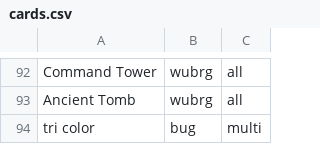
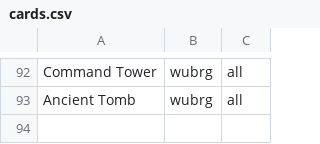
Before and after one commit to DrAtomic/commander-template, a CSV file: cards.csv, drawn as a sheet; only a part is shown, gaps mark what is left out.

Commit message:
fix for tri colors

```diff
--- a/cards.csv
+++ b/cards.csv
@@ -93,2 +93 @@ Command Tower,wubrg,all
 Ancient Tomb,wubrg,all
-tri color,bug,multi
```
Also changed, not shown: 1 other file.
